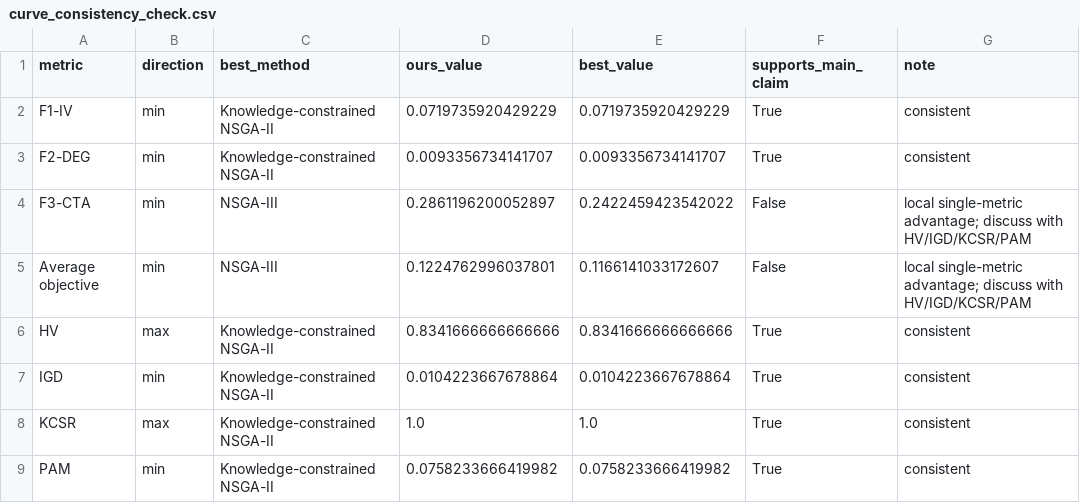
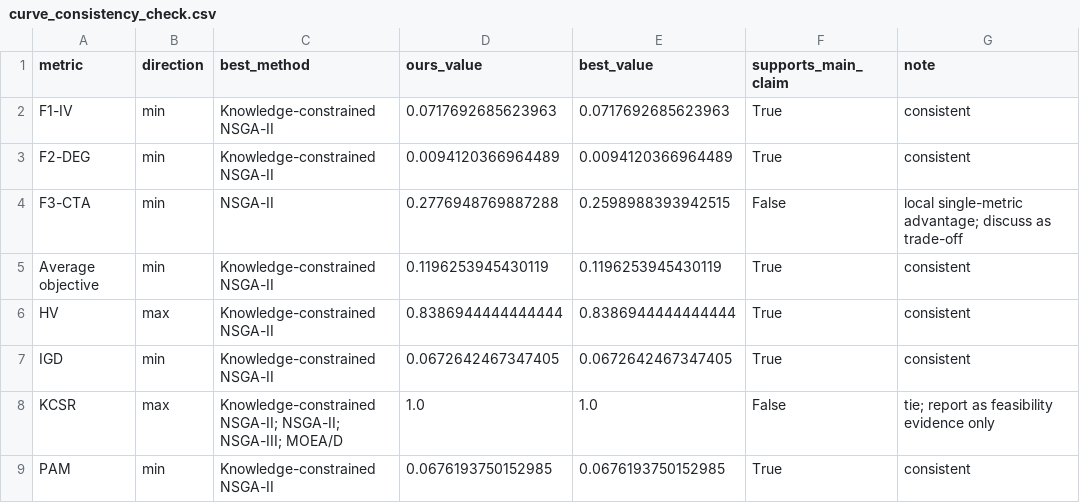
Before and after one commit to licheng112/multi_objective, a CSV file: 优化收敛对比/results/curve_consistency_check.csv, drawn as a sheet.

```diff
--- a/优化收敛对比/results/curve_consistency_check.csv
+++ b/优化收敛对比/results/curve_consistency_check.csv
@@ -1,9 +1,9 @@
 metric,direction,best_method,ours_value,best_value,supports_main_claim,note
-F1-IV,min,Knowledge-constrained NSGA-II,0.0719735920429229,0.0719735920429229,True,consistent
-F2-DEG,min,Knowledge-constrained NSGA-II,0.0093356734141707,0.0093356734141707,True,consistent
-F3-CTA,min,NSGA-III,0.2861196200052897,0.2422459423542022,False,local single-metric advantage; discuss with HV/IGD/KCSR/PAM
-Average objective,min,NSGA-III,0.1224762996037801,0.1166141033172607,False,local single-metric advantage; discuss with HV/IGD/KCSR/PAM
-HV,max,Knowledge-constrained NSGA-II,0.8341666666666666,0.8341666666666666,True,consistent
-IGD,min,Knowledge-constrained NSGA-II,0.0104223667678864,0.0104223667678864,True,consistent
-KCSR,max,Knowledge-constrained NSGA-II,1.0,1.0,True,consistent
-PAM,min,Knowledge-constrained NSGA-II,0.0758233666419982,0.0758233666419982,True,consistent
+F1-IV,min,Knowledge-constrained NSGA-II,0.0717692685623963,0.0717692685623963,True,consistent
+F2-DEG,min,Knowledge-constrained NSGA-II,0.0094120366964489,0.0094120366964489,True,consistent
+F3-CTA,min,NSGA-II,0.2776948769887288,0.2598988393942515,False,local single-metric advantage; discuss as trade-off
+Average objective,min,Knowledge-constrained NSGA-II,0.1196253945430119,0.1196253945430119,True,consistent
+HV,max,Knowledge-constrained NSGA-II,0.8386944444444444,0.8386944444444444,True,consistent
+IGD,min,Knowledge-constrained NSGA-II,0.0672642467347405,0.0672642467347405,True,consistent
+KCSR,max,Knowledge-constrained NSGA-II; NSGA-II; NSGA-III; MOEA/D,1.0,1.0,False,tie; report as feasibility evidence only
+PAM,min,Knowledge-constrained NSGA-II,0.0676193750152985,0.0676193750152985,True,consistent
```
Also changed, not shown: 优化收敛对比/results/baseline_start_consistency.csv, 优化收敛对比/results/optimization_metrics.csv, 30 other files.
